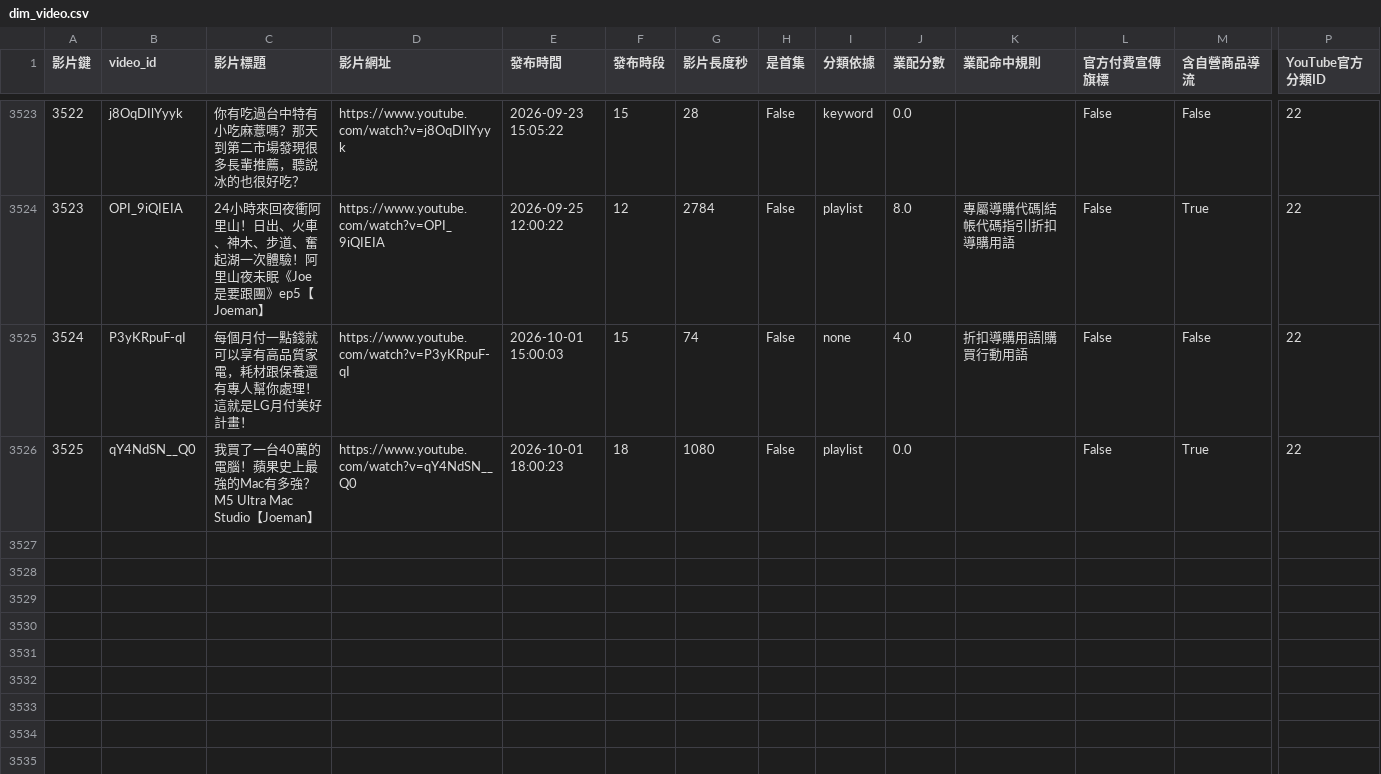
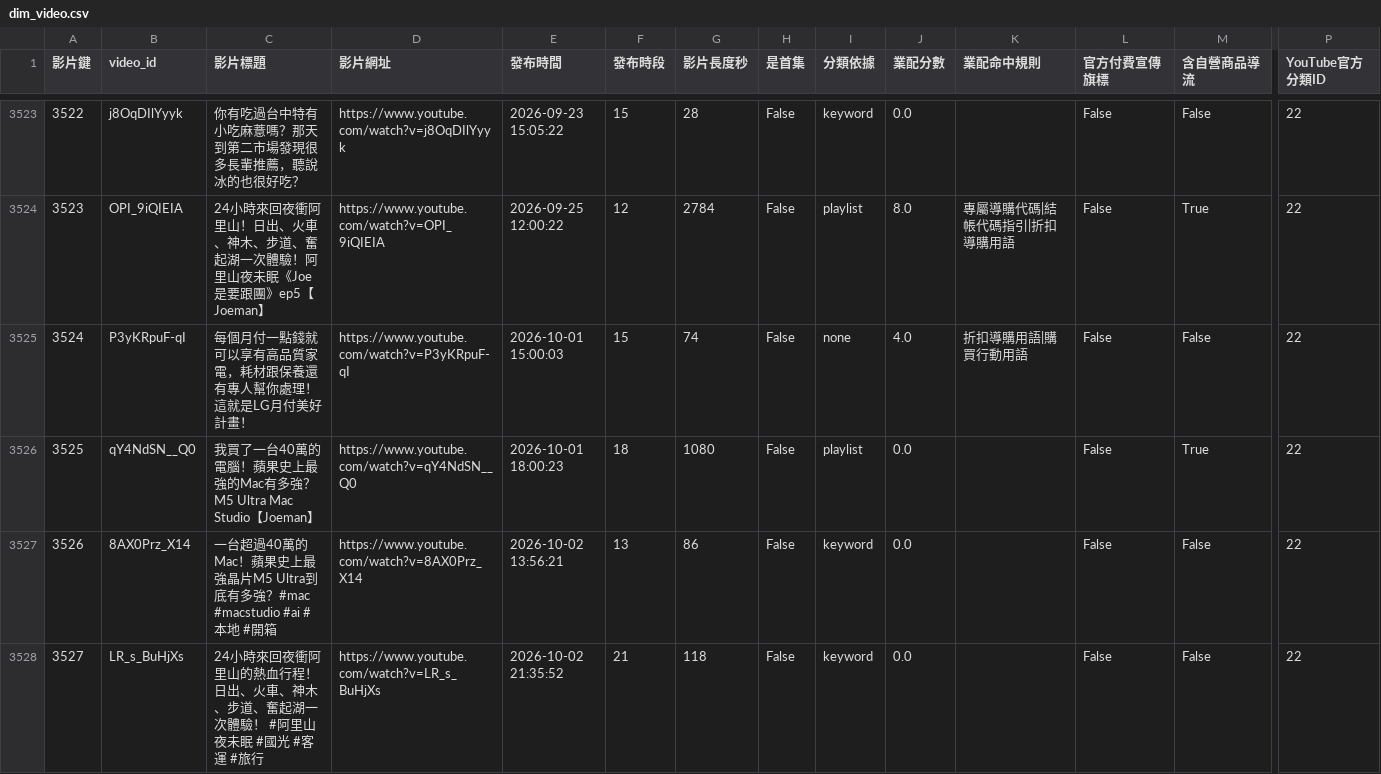
Before and after one commit to joker8604169-cloud/joeman-youtube-analytics, a CSV file: data/processed/star/dim_video.csv, drawn as a sheet; only a part is shown, gaps mark what is left out; rows hold the shown columns only; the diff names each change by its address in the sheet, - before the commit and + after, or states it on an @@ line.

```diff
--- a/data/processed/star/dim_video.csv
+++ b/data/processed/star/dim_video.csv
+row 3527: 3526 | 8AX0Prz_X14 | 一台超過40萬的Mac！蘋果史上最強晶片M5 Ultra到底有多強？#mac #macstudio #ai #本地 #開箱 | https://www.youtube.com/watch?v=8AX0Prz_X14 | 2026-10-02 13:56:21 | 13 | 86 | False | keyword | 0.0 |  | False | False | 22
+row 3528: 3527 | LR_s_BuHjXs | 24小時來回夜衝阿里山的熱血行程！日出、火車、神木、步道、奮起湖一次體驗！ #阿里山夜未眠 #國光 #客運 #旅行 | https://www.youtube.com/watch?v=LR_s_BuHjXs | 2026-10-02 21:35:52 | 21 | 118 | False | keyword | 0.0 |  | False | False | 22
```
Also changed, not shown: data/processed/data_notes.csv, data/processed/star/fact_video.csv, 4 other files.
